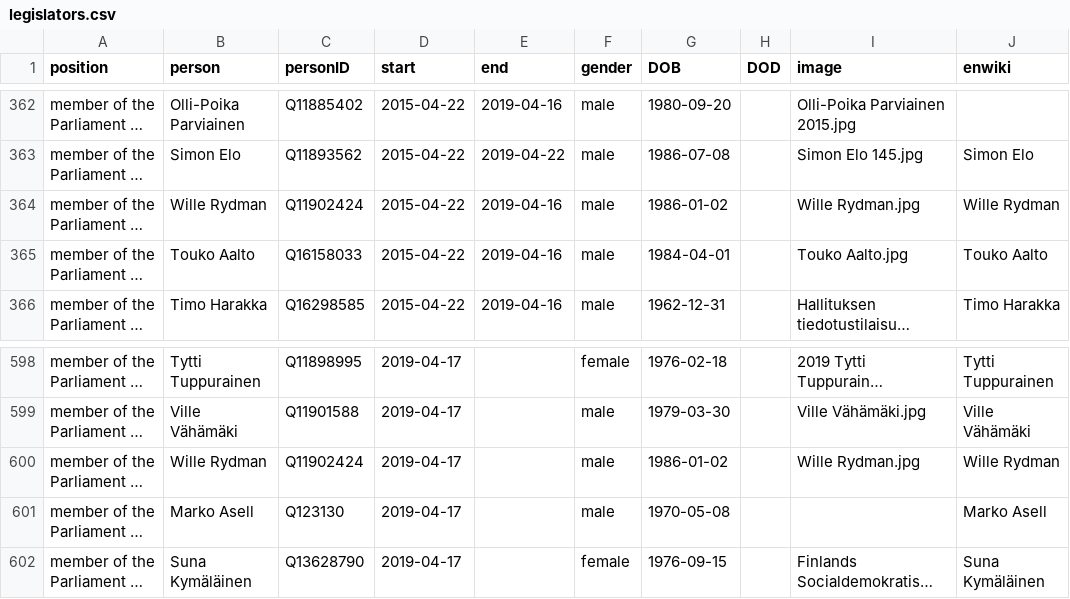
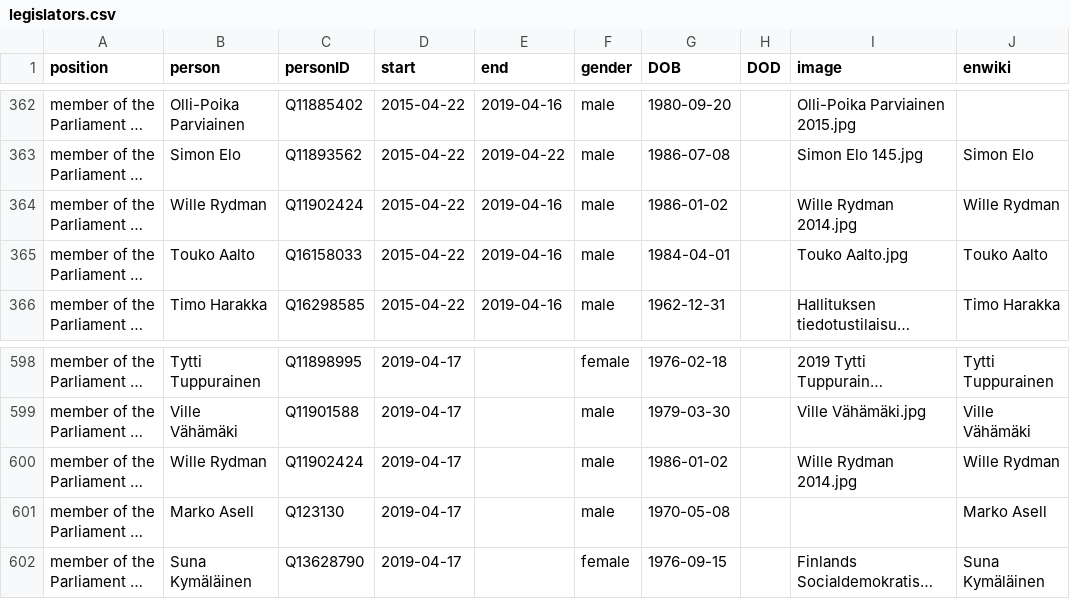
Before and after one commit to every-politician-scrapers/finland-cabinet, a CSV file: html/legislators.csv, drawn as a sheet; only a part is shown, gaps mark what is left out; long unchanged cells end in …; the diff names each change by its address in the sheet, - before the commit and + after, or states it on an @@ line.

Commit message:
PCB update

```diff
--- a/html/legislators.csv
+++ b/html/legislators.csv
-I364 (image): Wille Rydman.jpg
+I364 (image): Wille Rydman 2014.jpg
-I600 (image): Wille Rydman.jpg
+I600 (image): Wille Rydman 2014.jpg
```
